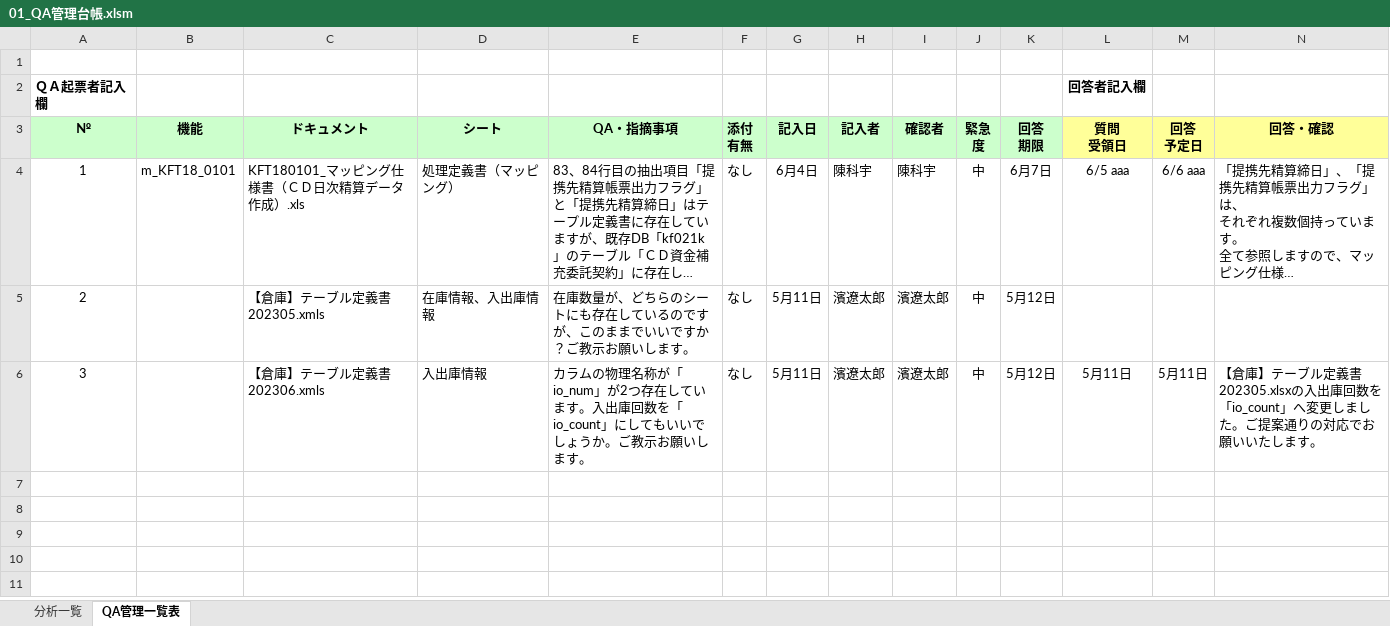
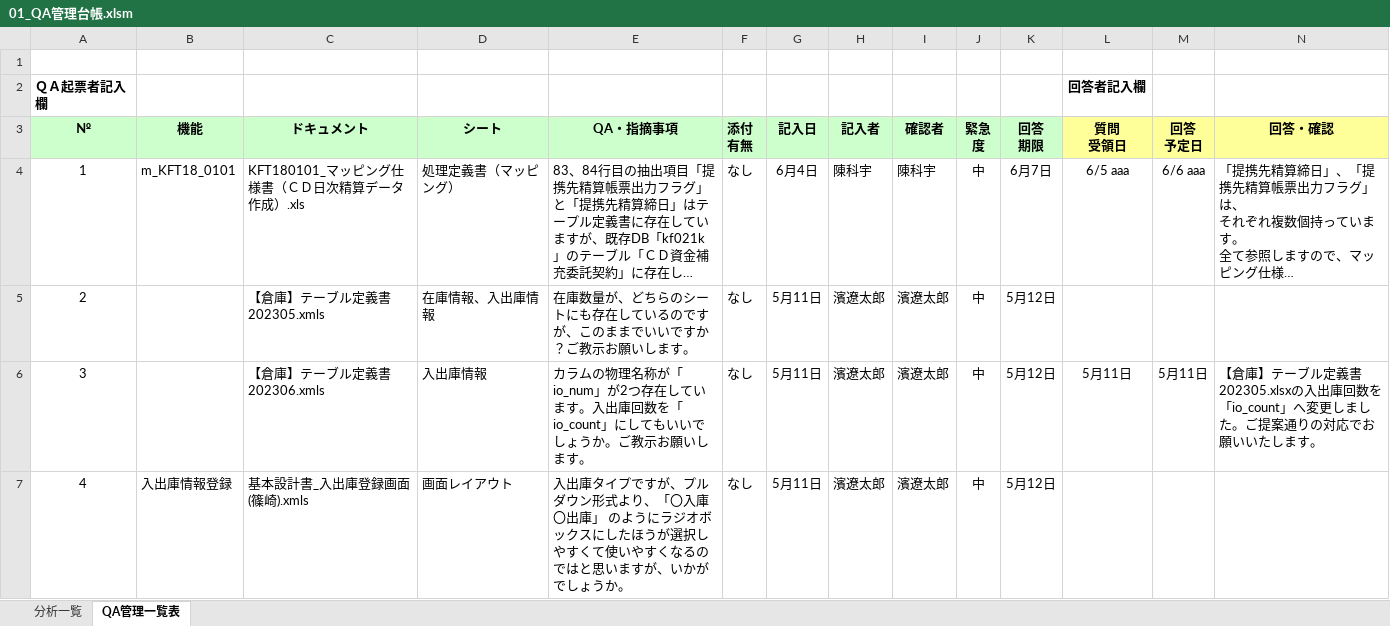
Before and after one commit to nts-ed/2023-05, an Excel workbook: 2023-05/202305/09_品質管理/01_QA管理台帳.xlsm, sheet QA管理一覧表, drawn as a sheet; only a part is shown; long unchanged cells end in …; values as stored, in another font and other column widths than the file's, no borders; conditional formats not drawn; rows hold the shown columns only; the diff names each change by its address in the sheet, - before the commit and + after, or states it on an @@ line.

Commit message:
Update 01_QA管理台帳.xlsm

```diff
--- a/2023-05/202305/09_品質管理/01_QA管理台帳.xlsm (sheet QA管理一覧表)
+++ b/2023-05/202305/09_品質管理/01_QA管理台帳.xlsm (sheet QA管理一覧表)
+row 7: 4 | 入出庫情報登録 | 基本設計書_入出庫登録画面(篠崎).xmls | 画面レイアウト | 入出庫タイプですが、プルダウン形式より、「〇入庫 〇出庫」 のようにラジオボックスにしたほうが選択しやすくて使いやすくなるのではと思いますが、いかがでしょうか。 | なし | 5月11日 | 濱遼太郎 | 濱遼太郎 | 中 | 5月12日
```
Also changed, not shown: charts or pictures.
